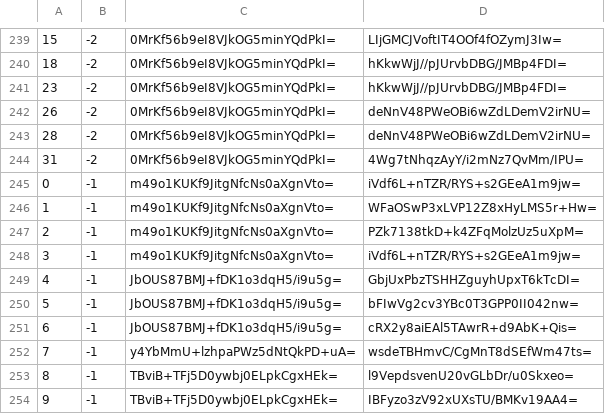
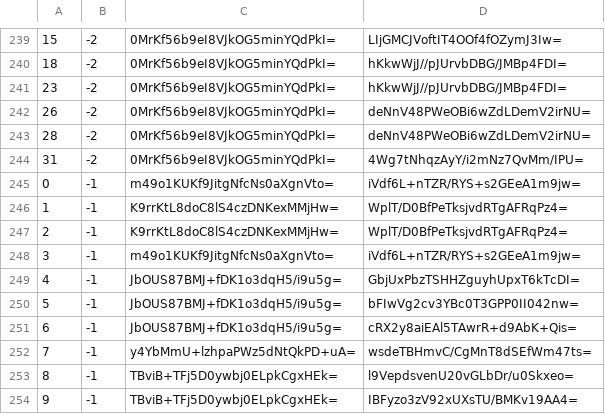
Before and after one commit to mochimochiomochi/mochicraftmap2, a CSV file: overworld/tiles/zoom.-1/metadata/k.0.-1.csv, drawn as a sheet; only a part is shown, gaps mark what is left out.

```diff
--- a/overworld/tiles/zoom.-1/metadata/k.0.-1.csv
+++ b/overworld/tiles/zoom.-1/metadata/k.0.-1.csv
@@ -245,4 +245,4 @@
 0,-1,m49o1KUKf9JitgNfcNs0aXgnVto=,iVdf6L+nTZR/RYS+s2GEeA1m9jw=
-1,-1,m49o1KUKf9JitgNfcNs0aXgnVto=,WFaOSwP3xLVP12Z8xHyLMS5r+Hw=
-2,-1,m49o1KUKf9JitgNfcNs0aXgnVto=,PZk7138tkD+k4ZFqMolzUz5uXpM=
+1,-1,K9rrKtL8doC8lS4czDNKexMMjHw=,WplT/D0BfPeTksjvdRTgAFRqPz4=
+2,-1,K9rrKtL8doC8lS4czDNKexMMjHw=,WplT/D0BfPeTksjvdRTgAFRqPz4=
 3,-1,m49o1KUKf9JitgNfcNs0aXgnVto=,iVdf6L+nTZR/RYS+s2GEeA1m9jw=
```
Also changed, not shown: overworld/tiles/zoom.-1/metadata/k.-1.0.csv, overworld/tiles/zoom.-1/metadata/k.0.0.csv, 55 other files.
